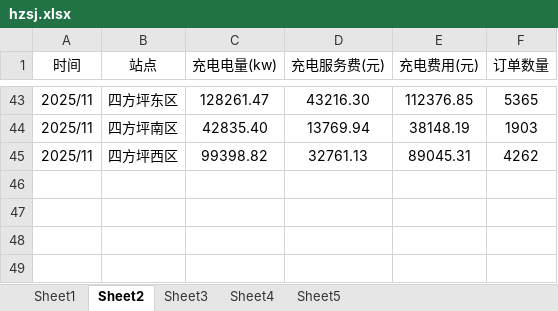
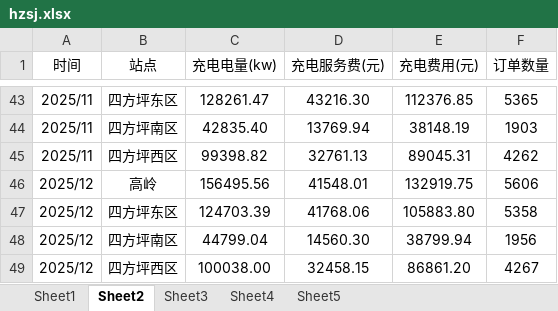
Before and after one commit to jiangnanwaw/my-page, an Excel workbook: data/hzsj.xlsx, sheet Sheet2, drawn as a sheet; only a part is shown, gaps mark what is left out; values as stored, in another font and other column widths than the file's, no borders; the diff names each change by its address in the sheet, - before the commit and + after, or states it on an @@ line.

Commit message:
Auto commit at 2026-01-05  8:30:53.86

```diff
--- a/data/hzsj.xlsx (sheet Sheet2)
+++ b/data/hzsj.xlsx (sheet Sheet2)
+row 46: 2025/12 | 高岭 | 156495.56 | 41548.01 | 132919.75 | 5606
+row 47: 2025/12 | 四方坪东区 | 124703.39 | 41768.06 | 105883.80 | 5358
+row 48: 2025/12 | 四方坪南区 | 44799.04 | 14560.30 | 38799.94 | 1956
+row 49: 2025/12 | 四方坪西区 | 100038.00 | 32458.15 | 86861.20 | 4267
```
Also changed, not shown: sheet Sheet1.
